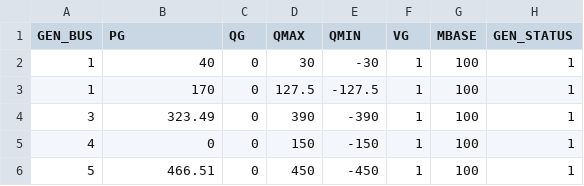
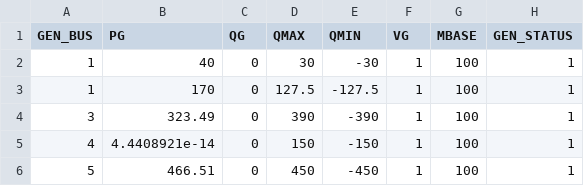
Before and after one commit to caseformat/pjm5, a CSV file: gen.csv, drawn as a sheet; only a part is shown; the diff names each change by its address in the sheet, - before the commit and + after, or states it on an @@ line.

```diff
--- a/gen.csv
+++ b/gen.csv
-B5 (PG): 0
+B5 (PG): 4.4408921e-14
```
Also changed, not shown: branch.csv, bus.csv.
